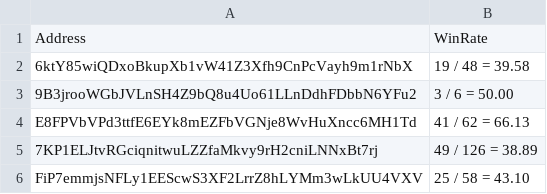
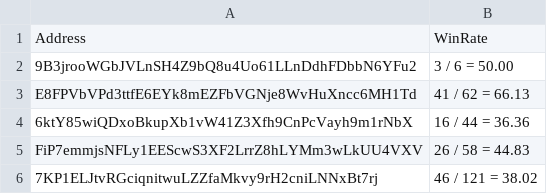
Before and after one commit to y-emam/solana-PnL-bot-3, a CSV file: final.csv, drawn as a sheet; removed rows and columns are numbered as before the commit, all else as after; the diff names each change by its address in the sheet, - before the commit and + after, or states it on an @@ line.

```diff
--- a/final.csv
+++ b/final.csv
-row 2: 6ktY85wiQDxoBkupXb1vW41Z3Xfh9CnPcVayh9m1rNbX | 19 / 48 = 39.58
+row 4: 6ktY85wiQDxoBkupXb1vW41Z3Xfh9CnPcVayh9m1rNbX | 16 / 44 = 36.36
+row 5: FiP7emmjsNFLy1EEScwS3XF2LrrZ8hLYMm3wLkUU4VXV | 26 / 58 = 44.83
-B6: 49 / 126 = 38.89
+B6: 46 / 121 = 38.02
-row 6: FiP7emmjsNFLy1EEScwS3XF2LrrZ8hLYMm3wLkUU4VXV | 25 / 58 = 43.10
```
Also changed, not shown: 44 other files.
